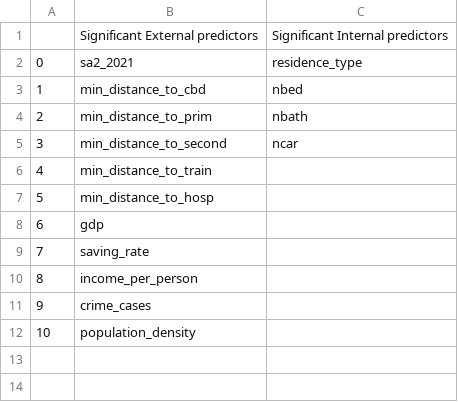
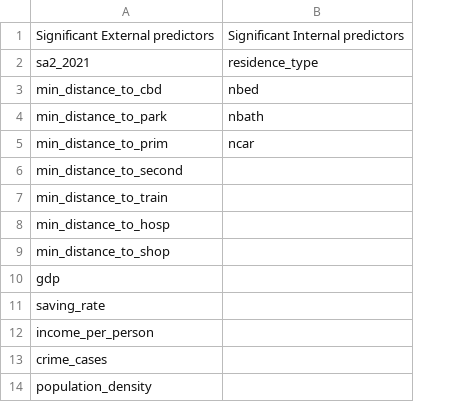
Before and after one commit to MAST30034-Applied-Data-Science/generic-real-estate-consulting-project-group-43, a CSV file: data/curated/significant/2017_merged_data.csv, drawn as a sheet; removed rows and columns are numbered as before the commit, all else as after; the diff names each change by its address in the sheet, - before the commit and + after, or states it on an @@ line.

```diff
--- a/data/curated/significant/2017_merged_data.csv
+++ b/data/curated/significant/2017_merged_data.csv
-column A, rows 2-12: 0 | 1 | 2 | 3 | 4 | 5 | 6 | 7 | 8 | 9 | 10
+row 4: min_distance_to_park | nbath
-B5: nbath
+B5: ncar
-B6: ncar
+B6: (empty)
+row 9: min_distance_to_shop
```
Also changed, not shown: data/curated/significant/2013_merged_data.csv, data/curated/significant/2014_merged_data.csv, 8 other files.
